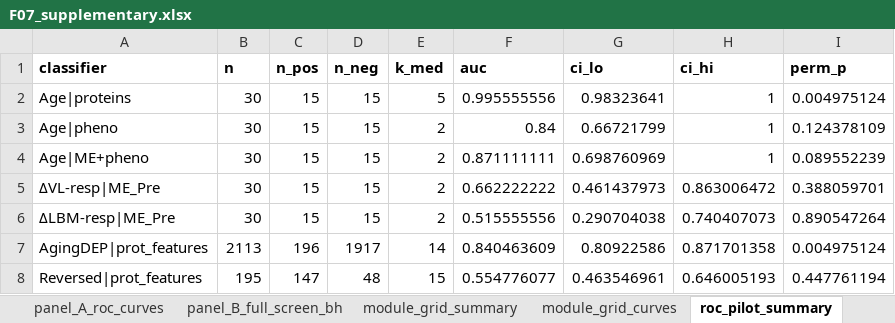
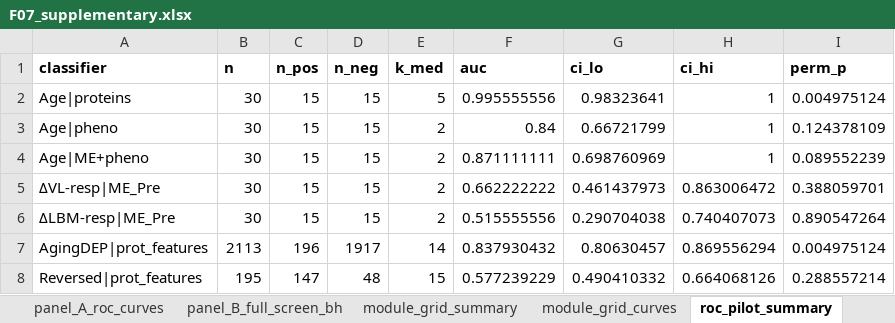
Before and after one commit to Dustyn-T-Lewis/YvO_2025, an Excel workbook: 04_Figures/F07/c_data/F07_supplementary.xlsx, sheet roc_pilot_summary, drawn as a sheet; values as stored, in another font and other column widths than the file's, no borders; the diff names each change by its address in the sheet, - before the commit and + after, or states it on an @@ line.

```diff
--- a/04_Figures/F07/c_data/F07_supplementary.xlsx (sheet roc_pilot_summary)
+++ b/04_Figures/F07/c_data/F07_supplementary.xlsx (sheet roc_pilot_summary)
-F7 (auc): 0.840463609
+F7 (auc): 0.837930432
-G7 (ci_lo): 0.80922586
+G7 (ci_lo): 0.80630457
-H7 (ci_hi): 0.871701358
+H7 (ci_hi): 0.869556294
-F8 (auc): 0.554776077
+F8 (auc): 0.577239229
-G8 (ci_lo): 0.463546961
+G8 (ci_lo): 0.490410332
-H8 (ci_hi): 0.646005193
+H8 (ci_hi): 0.664068126
-I8 (perm_p): 0.447761194
+I8 (perm_p): 0.288557214
```
Also changed, not shown: sheet roc_pilot_curves, 23 other files.
